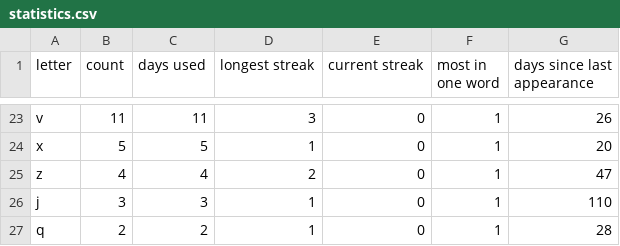
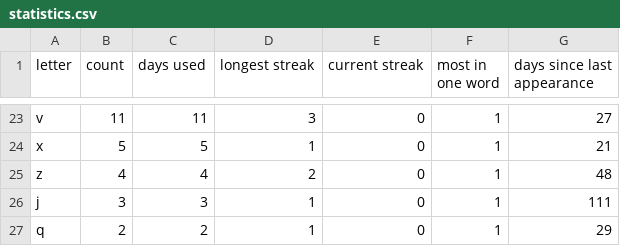
Before and after one commit to eagerterrier/previous-wordle-words, a CSV file: statistics.csv, drawn as a sheet; only a part is shown, gaps mark what is left out; the diff covers the shown part only; the diff names each change by its address in the sheet, - before the commit and + after, or states it on an @@ line.

```diff
--- a/statistics.csv
+++ b/statistics.csv
-G23 (days since last appearance): 26
+G23 (days since last appearance): 27
-G24 (days since last appearance): 20
+G24 (days since last appearance): 21
-G25 (days since last appearance): 47
+G25 (days since last appearance): 48
-G26 (days since last appearance): 110
+G26 (days since last appearance): 111
-G27 (days since last appearance): 28
+G27 (days since last appearance): 29
```
Also changed, not shown: 36 edited cells elsewhere in this file, 2 other files.
